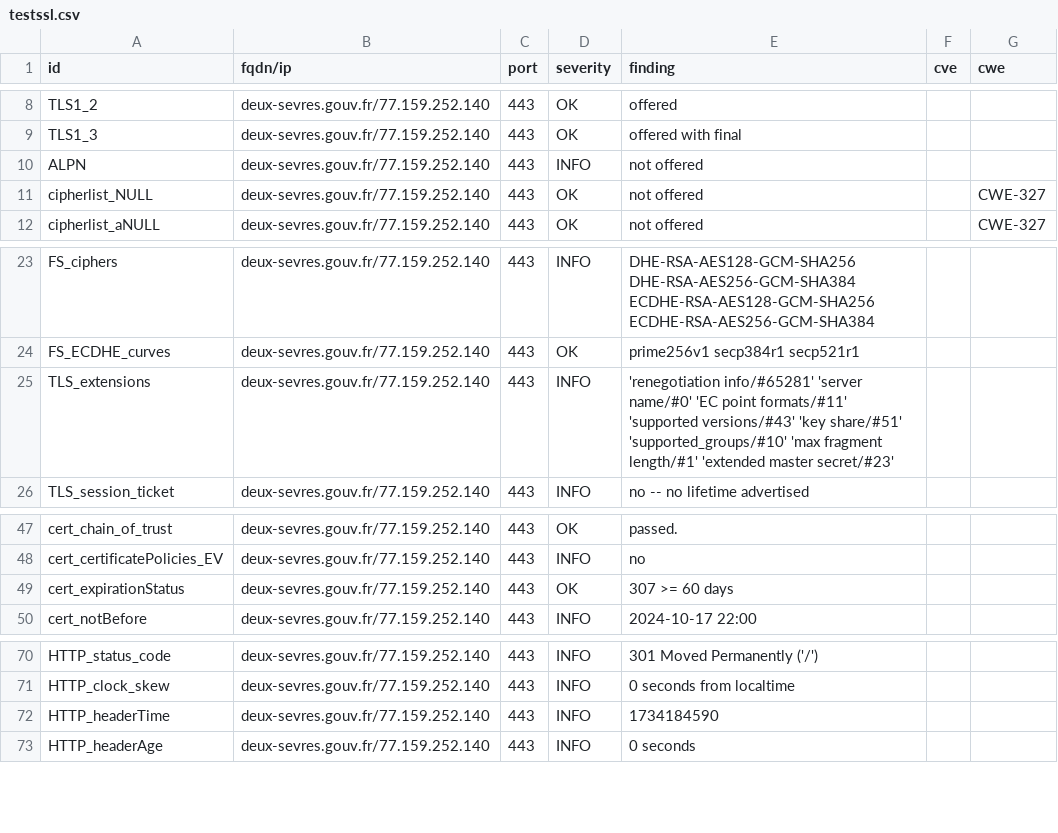
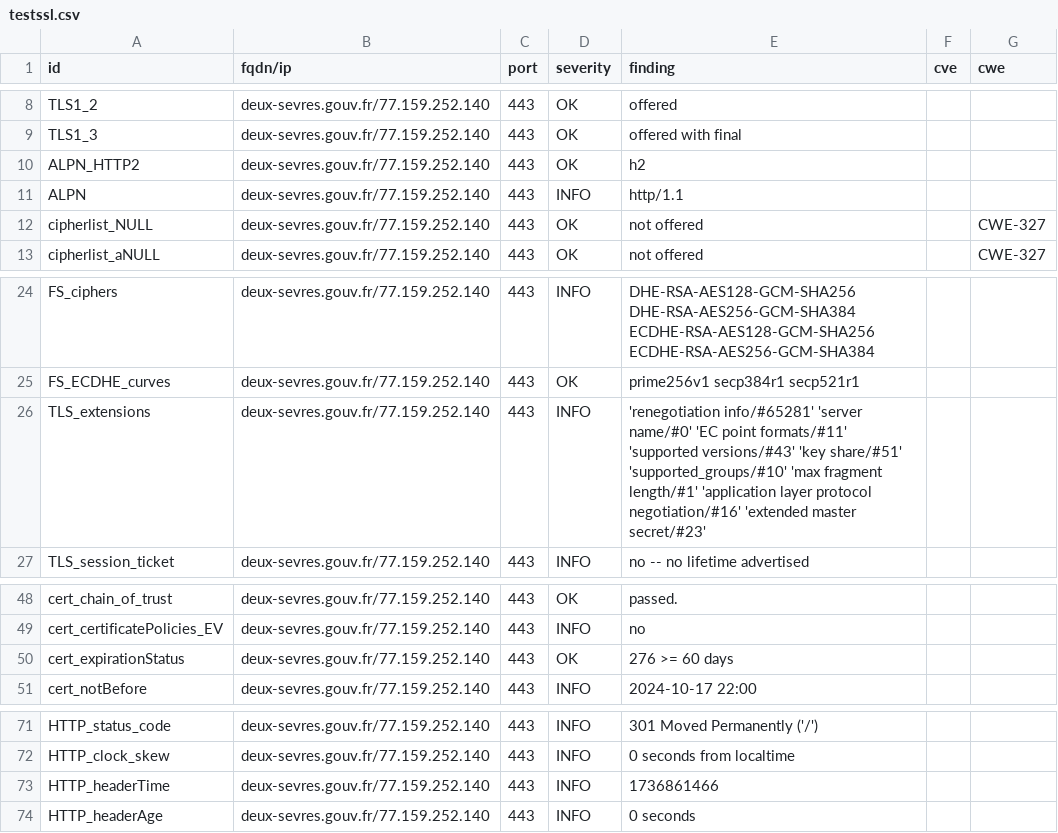
Before and after one commit to GKO-org/dashlordPrd3, a CSV file: results/aHR0cHM6Ly9kZXV4LXNldnJlcy5nb3V2LmZy/testssl.csv, drawn as a sheet; only a part is shown, gaps mark what is left out.

Commit message:
update: https://deux-sevres.gouv.fr

```diff
--- a/results/aHR0cHM6Ly9kZXV4LXNldnJlcy5nb3V2LmZy/testssl.csv
+++ b/results/aHR0cHM6Ly9kZXV4LXNldnJlcy5nb3V2LmZy/testssl.csv
@@ -9,3 +9,4 @@
 "TLS1_3","deux-sevres.gouv.fr/77.159.252.140","443","OK","offered with final","",""
-"ALPN","deux-sevres.gouv.fr/77.159.252.140","443","INFO","not offered","",""
+"ALPN_HTTP2","deux-sevres.gouv.fr/77.159.252.140","443","OK","h2","",""
+"ALPN","deux-sevres.gouv.fr/77.159.252.140","443","INFO","http/1.1","",""
 "cipherlist_NULL","deux-sevres.gouv.fr/77.159.252.140","443","OK","not offered","","CWE-327"
@@ -24,3 +25,3 @@
 "FS_ECDHE_curves","deux-sevres.gouv.fr/77.159.252.140","443","OK","prime256v1 secp384r1 secp521r1","",""
-"TLS_extensions","deux-sevres.gouv.fr/77.159.252.140","443","INFO","'renegotiation info/#65281' 'server name/#0' 'EC point formats/#11' 'supported versions/#43' 'key share/#51' 'supported_groups/#10' 'max fragment length/#1' 'extended master secret/#23'","",""
+"TLS_extensions","deux-sevres.gouv.fr/77.159.252.140","443","INFO","'renegotiation info/#65281' 'server name/#0' 'EC point formats/#11' 'supported versions/#43' 'key share/#51' 'supported_groups/#10' 'max fragment length/#1' 'application layer protocol negotiation/#16' 'extended master secret/#23'","",""
 "TLS_session_ticket","deux-sevres.gouv.fr/77.159.252.140","443","INFO","no -- no lifetime advertised","",""
@@ -48,3 +49,3 @@
 "cert_certificatePolicies_EV","deux-sevres.gouv.fr/77.159.252.140","443","INFO","no","",""
-"cert_expirationStatus","deux-sevres.gouv.fr/77.159.252.140","443","OK","307 >= 60 days","",""
+"cert_expirationStatus","deux-sevres.gouv.fr/77.159.252.140","443","OK","276 >= 60 days","",""
 "cert_notBefore","deux-sevres.gouv.fr/77.159.252.140","443","INFO","2024-10-17 22:00","",""
@@ -71,3 +72,3 @@
 "HTTP_clock_skew","deux-sevres.gouv.fr/77.159.252.140","443","INFO","0 seconds from localtime","",""
-"HTTP_headerTime","deux-sevres.gouv.fr/77.159.252.140","443","INFO","1734184590","",""
+"HTTP_headerTime","deux-sevres.gouv.fr/77.159.252.140","443","INFO","1736861466","",""
 "HTTP_headerAge","deux-sevres.gouv.fr/77.159.252.140","443","INFO","0 seconds","",""
```
Also changed, not shown: 8 other files.
